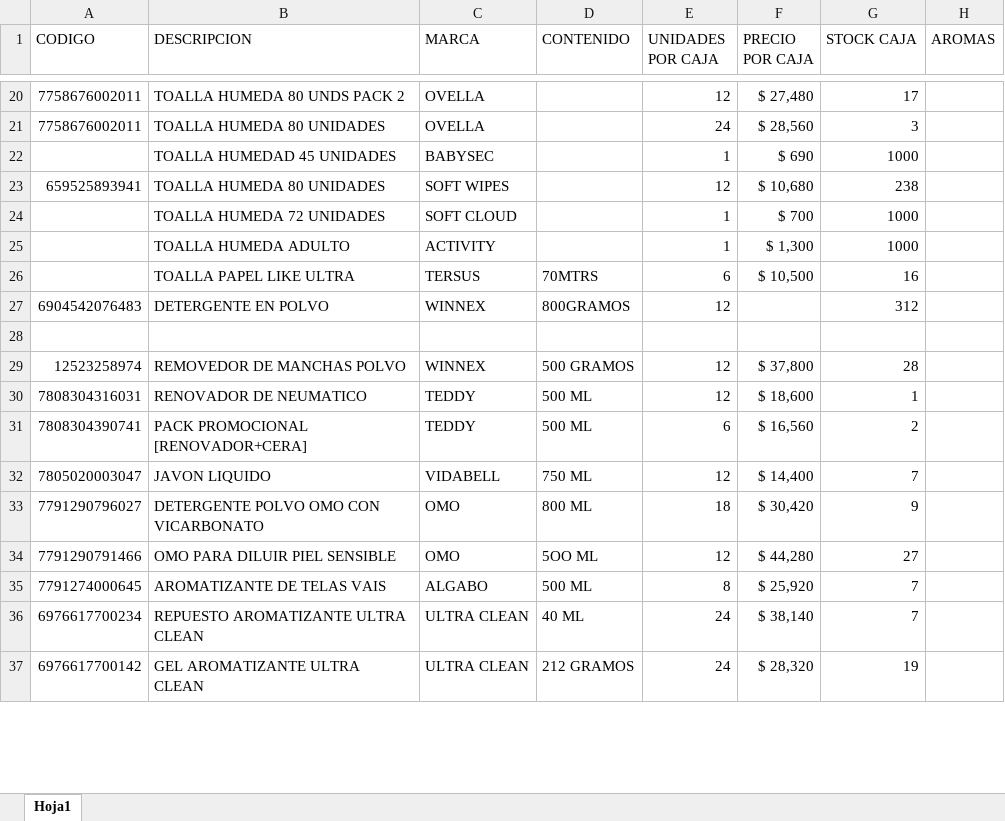
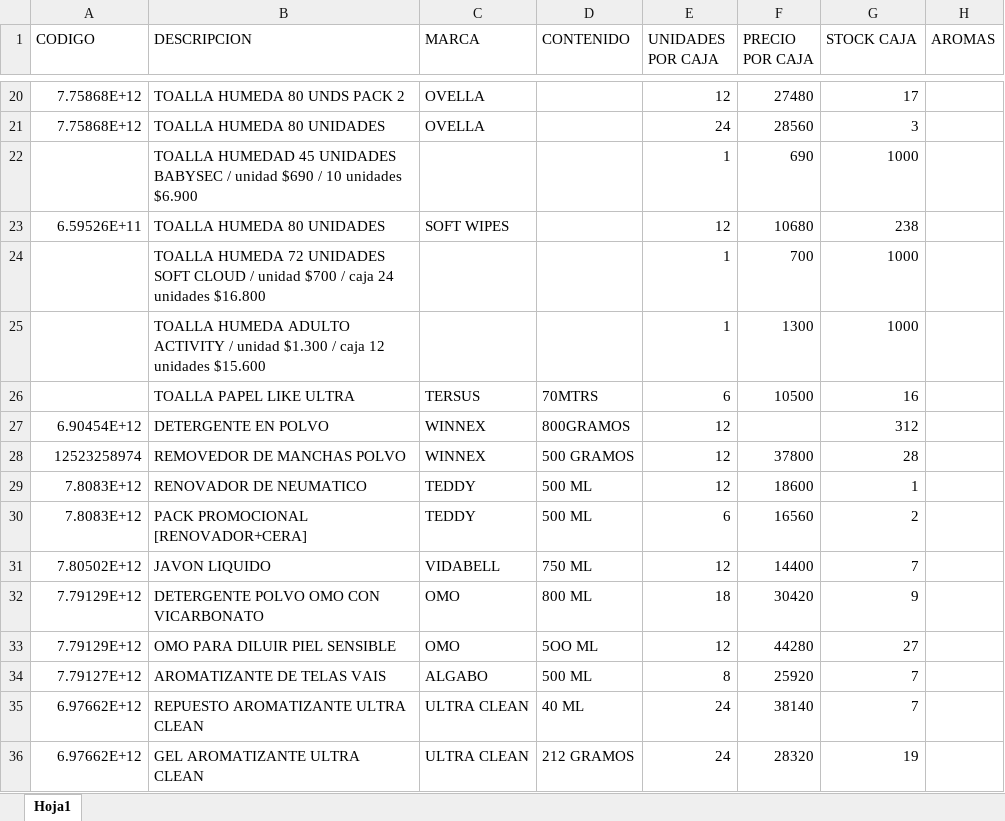
Before and after one commit to vitrinazocl-cmd/distribuidoraaye, an Excel workbook: libros de venta/inventario a&e.xlsx, sheet Hoja1, drawn as a sheet; only a part is shown, gaps mark what is left out; values as stored, in another font and other column widths than the file's, no cell formats; table styles not drawn; removed rows and columns are numbered as before the commit, all else as after; the diff covers the shown part only; the diff names each change by its address in the sheet, - before the commit and + after, or states it on an @@ line.

Commit message:
Actualizacion de productos, stock en cajas, precios dinamicos y slider de stock productos

```diff
--- a/libros de venta/inventario a&e.xlsx (sheet Hoja1)
+++ b/libros de venta/inventario a&e.xlsx (sheet Hoja1)
-A20:A21 (CODIGO): 7758676002011
+A20:A21 (CODIGO): 7.75868E+12
-F20 (PRECIO POR CAJA): $ 27,480
+F20 (PRECIO POR CAJA): 27480
-F21 (PRECIO POR CAJA): $ 28,560
+F21 (PRECIO POR CAJA): 28560
-row 22:  | TOALLA HUMEDAD 45 UNIDADES | BABYSEC |  | 1 | $ 690 | 1000
+row 22:  | TOALLA HUMEDAD 45 UNIDADES BABYSEC / unidad $690 / 10 unidades $6.900 |  |  | 1 | 690 | 1000
-A23 (CODIGO): 659525893941
+A23 (CODIGO): 6.59526E+11
-F23 (PRECIO POR CAJA): $ 10,680
+F23 (PRECIO POR CAJA): 10680
-row 24:  | TOALLA HUMEDA 72 UNIDADES | SOFT CLOUD |  | 1 | $ 700 | 1000
-row 25:  | TOALLA HUMEDA ADULTO | ACTIVITY |  | 1 | $ 1,300 | 1000
+row 24:  | TOALLA HUMEDA 72 UNIDADES SOFT CLOUD / unidad $700 / caja 24 unidades $16.800 |  |  | 1 | 700 | 1000
+row 25:  | TOALLA HUMEDA ADULTO ACTIVITY / unidad $1.300 / caja 12 unidades $15.600 |  |  | 1 | 1300 | 1000
-F26 (PRECIO POR CAJA): $ 10,500
+F26 (PRECIO POR CAJA): 10500
-A27 (CODIGO): 6904542076483
+A27 (CODIGO): 6.90454E+12
-row 28: (empty)
-F28 (PRECIO POR CAJA): $ 37,800
+F28 (PRECIO POR CAJA): 37800
-A29 (CODIGO): 7808304316031
+A29 (CODIGO): 7.8083E+12
-F29 (PRECIO POR CAJA): $ 18,600
+F29 (PRECIO POR CAJA): 18600
-A30 (CODIGO): 7808304390741
+A30 (CODIGO): 7.8083E+12
-F30 (PRECIO POR CAJA): $ 16,560
+F30 (PRECIO POR CAJA): 16560
-A31 (CODIGO): 7805020003047
+A31 (CODIGO): 7.80502E+12
-F31 (PRECIO POR CAJA): $ 14,400
+F31 (PRECIO POR CAJA): 14400
-A32 (CODIGO): 7791290796027
+A32 (CODIGO): 7.79129E+12
-F32 (PRECIO POR CAJA): $ 30,420
+F32 (PRECIO POR CAJA): 30420
-A33 (CODIGO): 7791290791466
+A33 (CODIGO): 7.79129E+12
-F33 (PRECIO POR CAJA): $ 44,280
+F33 (PRECIO POR CAJA): 44280
-A34 (CODIGO): 7791274000645
+A34 (CODIGO): 7.79127E+12
-F34 (PRECIO POR CAJA): $ 25,920
+F34 (PRECIO POR CAJA): 25920
-A35 (CODIGO): 6976617700234
+A35 (CODIGO): 6.97662E+12
-F35 (PRECIO POR CAJA): $ 38,140
+F35 (PRECIO POR CAJA): 38140
-A36 (CODIGO): 6976617700142
+A36 (CODIGO): 6.97662E+12
-F36 (PRECIO POR CAJA): $ 28,320
+F36 (PRECIO POR CAJA): 28320
```
Also changed, not shown: 21 added rows, 22 removed rows and 347 edited cells elsewhere in this sheet, cell formats, 6 other files.
